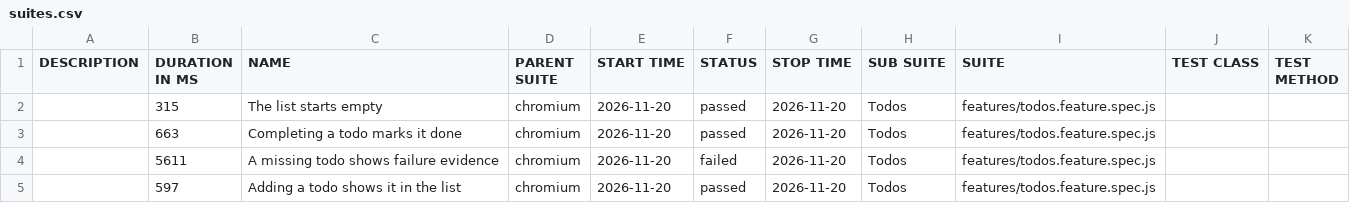
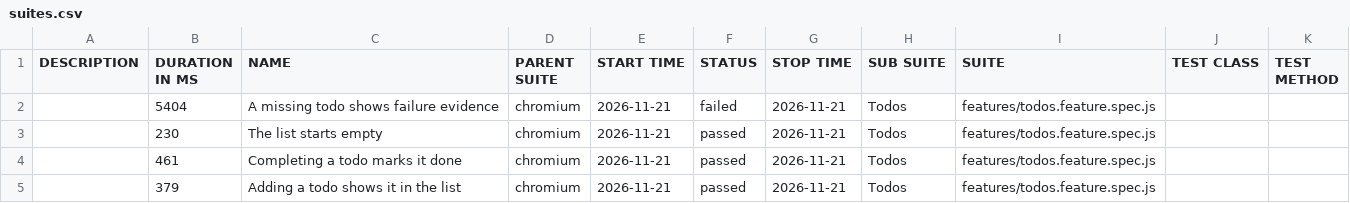
Before and after one commit to qaherasymchuk/js-playwright-bdd-example, a CSV file: regression/data/suites.csv, drawn as a sheet.

Commit message:
Publish regression Allure report 5ab41c72588d437bb5929e313199fcf776fa6bdc

```diff
--- a/regression/data/suites.csv
+++ b/regression/data/suites.csv
@@ -1,5 +1,5 @@
 "DESCRIPTION","DURATION IN MS","NAME","PARENT SUITE","START TIME","STATUS","STOP TIME","SUB SUITE","SUITE","TEST CLASS","TEST METHOD"
-"","315","The list starts empty","chromium","2026-11-20","passed","2026-11-20","Todos","features/todos.feature.spec.js","",""
-"","663","Completing a todo marks it done","chromium","2026-11-20","passed","2026-11-20","Todos","features/todos.feature.spec.js","",""
-"","5611","A missing todo shows failure evidence","chromium","2026-11-20","failed","2026-11-20","Todos","features/todos.feature.spec.js","",""
-"","597","Adding a todo shows it in the list","chromium","2026-11-20","passed","2026-11-20","Todos","features/todos.feature.spec.js","",""
+"","5404","A missing todo shows failure evidence","chromium","2026-11-21","failed","2026-11-21","Todos","features/todos.feature.spec.js","",""
+"","230","The list starts empty","chromium","2026-11-21","passed","2026-11-21","Todos","features/todos.feature.spec.js","",""
+"","461","Completing a todo marks it done","chromium","2026-11-21","passed","2026-11-21","Todos","features/todos.feature.spec.js","",""
+"","379","Adding a todo shows it in the list","chromium","2026-11-21","passed","2026-11-21","Todos","features/todos.feature.spec.js","",""
```
Also changed, not shown: 32 other files.
